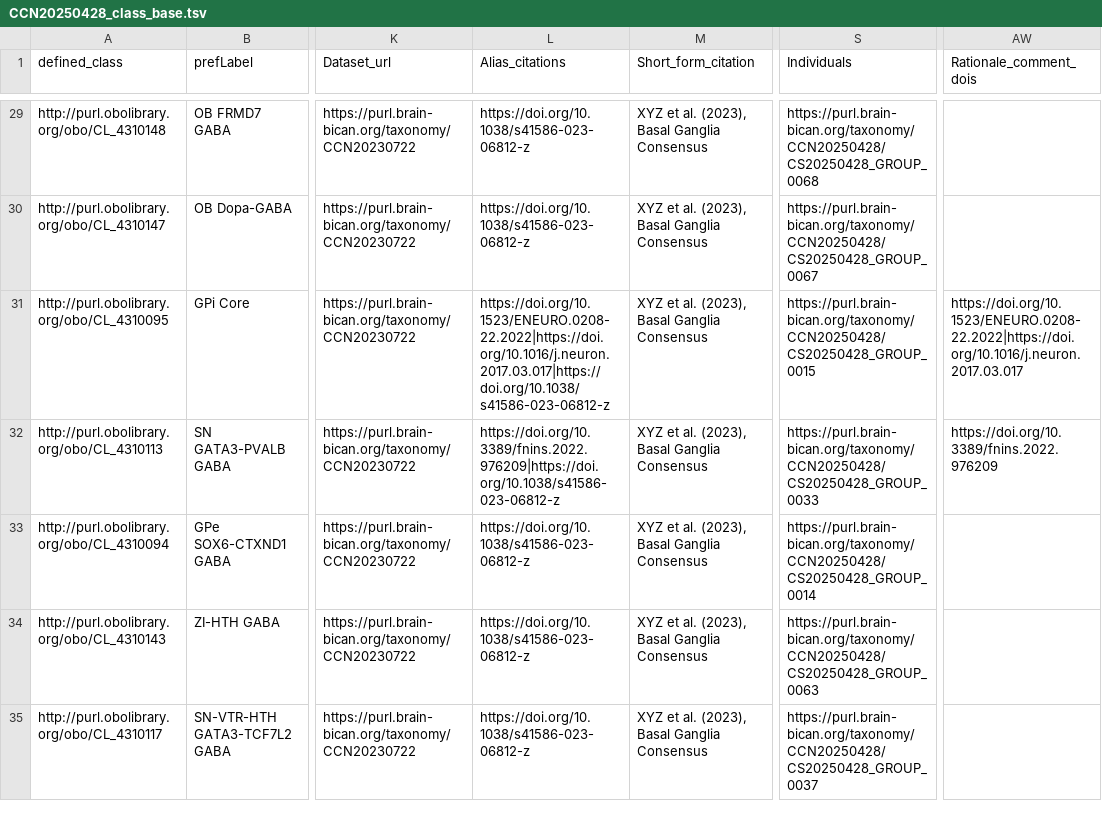
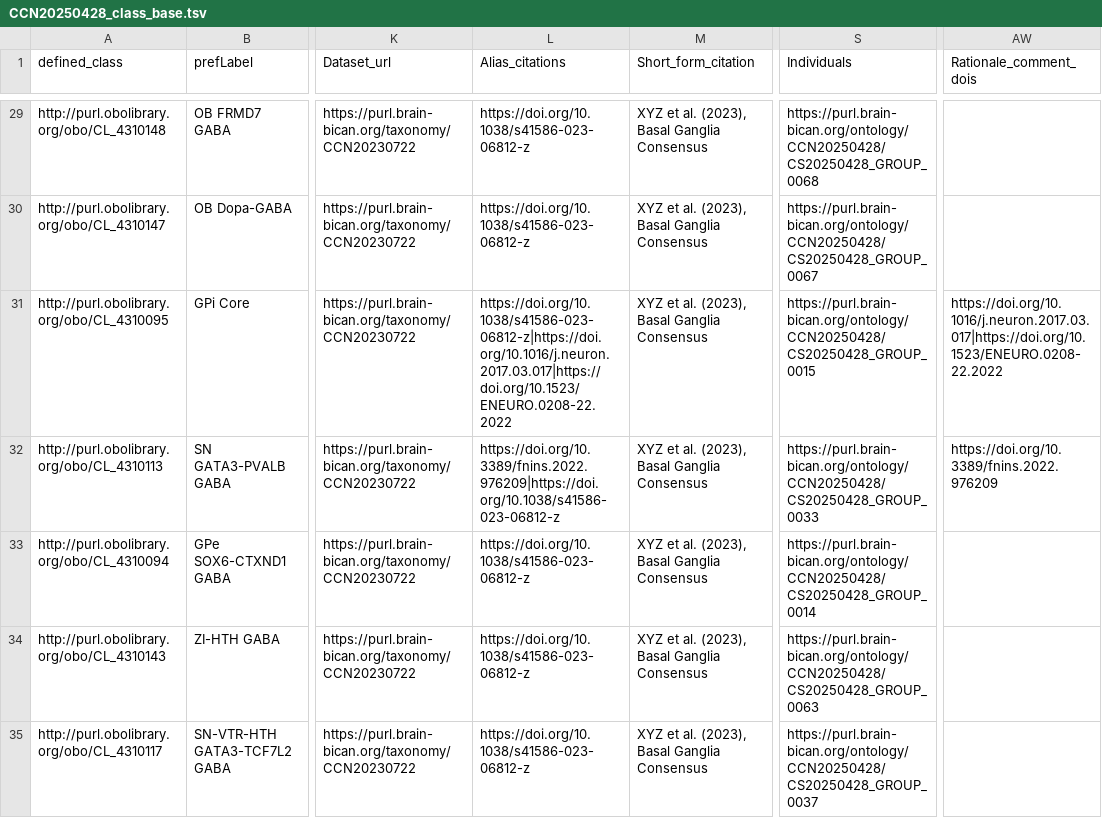
Before and after one commit to Cellular-Semantics/hmba_basal_ganglia_ontology, a TSV file: src/patterns/data/default/CCN20250428_class_base.tsv, drawn as a sheet; only a part is shown, gaps mark what is left out; the diff covers the shown part only; the diff names each change by its address in the sheet, - before the commit and + after, or states it on an @@ line.

Commit message:
individuals ontology vs taxonomy bug fix

```diff
--- a/src/patterns/data/default/CCN20250428_class_base.tsv
+++ b/src/patterns/data/default/CCN20250428_class_base.tsv
-S29 (Individuals): https://purl.brain-bican.org/taxonomy/CCN20250428/CS20250428_GROUP_0068
+S29 (Individuals): https://purl.brain-bican.org/ontology/CCN20250428/CS20250428_GROUP_0068
-S30 (Individuals): https://purl.brain-bican.org/taxonomy/CCN20250428/CS20250428_GROUP_0067
+S30 (Individuals): https://purl.brain-bican.org/ontology/CCN20250428/CS20250428_GROUP_0067
-L31 (Alias_citations): https://doi.org/10.1523/ENEURO.0208-22.2022|https://doi.org/10.1016/j.neuron.2017.03.017|https://doi.org/10.1038/s41586-023-06812-z
+L31 (Alias_citations): https://doi.org/10.1038/s41586-023-06812-z|https://doi.org/10.1016/j.neuron.2017.03.017|https://doi.org/10.1523/ENEURO.0208-22.2022
-S31 (Individuals): https://purl.brain-bican.org/taxonomy/CCN20250428/CS20250428_GROUP_0015
+S31 (Individuals): https://purl.brain-bican.org/ontology/CCN20250428/CS20250428_GROUP_0015
-AW31 (Rationale_comment_dois): https://doi.org/10.1523/ENEURO.0208-22.2022|https://doi.org/10.1016/j.neuron.2017.03.017
+AW31 (Rationale_comment_dois): https://doi.org/10.1016/j.neuron.2017.03.017|https://doi.org/10.1523/ENEURO.0208-22.2022
-S32 (Individuals): https://purl.brain-bican.org/taxonomy/CCN20250428/CS20250428_GROUP_0033
+S32 (Individuals): https://purl.brain-bican.org/ontology/CCN20250428/CS20250428_GROUP_0033
-S33 (Individuals): https://purl.brain-bican.org/taxonomy/CCN20250428/CS20250428_GROUP_0014
+S33 (Individuals): https://purl.brain-bican.org/ontology/CCN20250428/CS20250428_GROUP_0014
-S34 (Individuals): https://purl.brain-bican.org/taxonomy/CCN20250428/CS20250428_GROUP_0063
+S34 (Individuals): https://purl.brain-bican.org/ontology/CCN20250428/CS20250428_GROUP_0063
-S35 (Individuals): https://purl.brain-bican.org/taxonomy/CCN20250428/CS20250428_GROUP_0037
+S35 (Individuals): https://purl.brain-bican.org/ontology/CCN20250428/CS20250428_GROUP_0037
```
Also changed, not shown: 86 edited cells elsewhere in this file, 18 other files.
